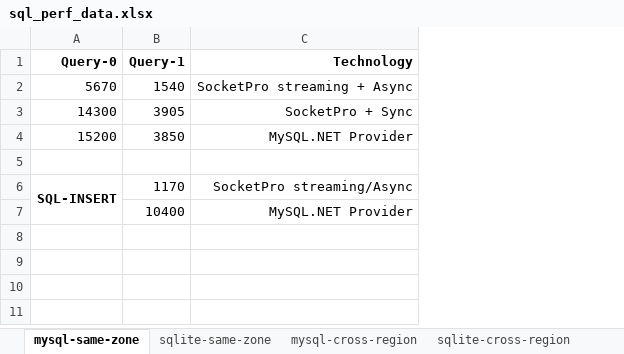
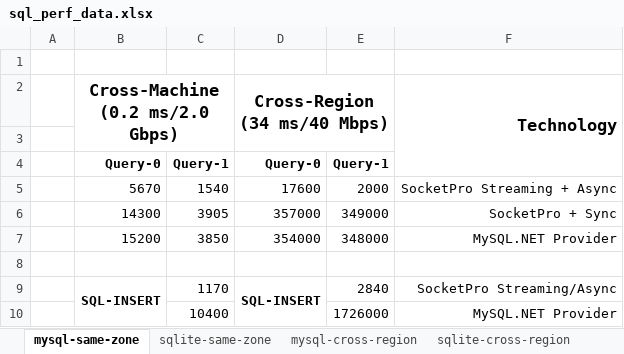
Before and after one commit to udaparts/doc, an Excel workbook: perf_studies/sql_perf_data.xlsx, sheet mysql-same-zone, drawn as a sheet; values as stored, in another font and other column widths than the file's, no borders; addresses are those after the commit; ↵ is a line break in a cell; the diff names each change by its address in the sheet, - before the commit and + after, or states it on an @@ line.

```diff
--- a/perf_studies/sql_perf_data.xlsx (sheet mysql-same-zone)
+++ b/perf_studies/sql_perf_data.xlsx (sheet mysql-same-zone)
+column A, empty
+column D, rows 4-9: Query-0 | 17600 | 357000 | 354000 |  | SQL-INSERT
+column E, rows 4-10: Query-1 | 2000 | 349000 | 348000 |  | 2840 | 1726000
+row 1: (empty)
+row 2:  | Cross-Machine ↵ (0.2 ms/2.0 Gbps) |  | Cross-Region ↵ (34 ms/40 Mbps) |  | Technology
+row 3: (empty)
-F4: Technology
+F4: (empty)
-F5: SocketPro streaming + Async
+F5: SocketPro Streaming + Async
-F9: SocketPro streaming/Async
+F9: SocketPro Streaming/Async
```
Also changed, not shown: sheet sqlite-same-zone, 3 other files.
